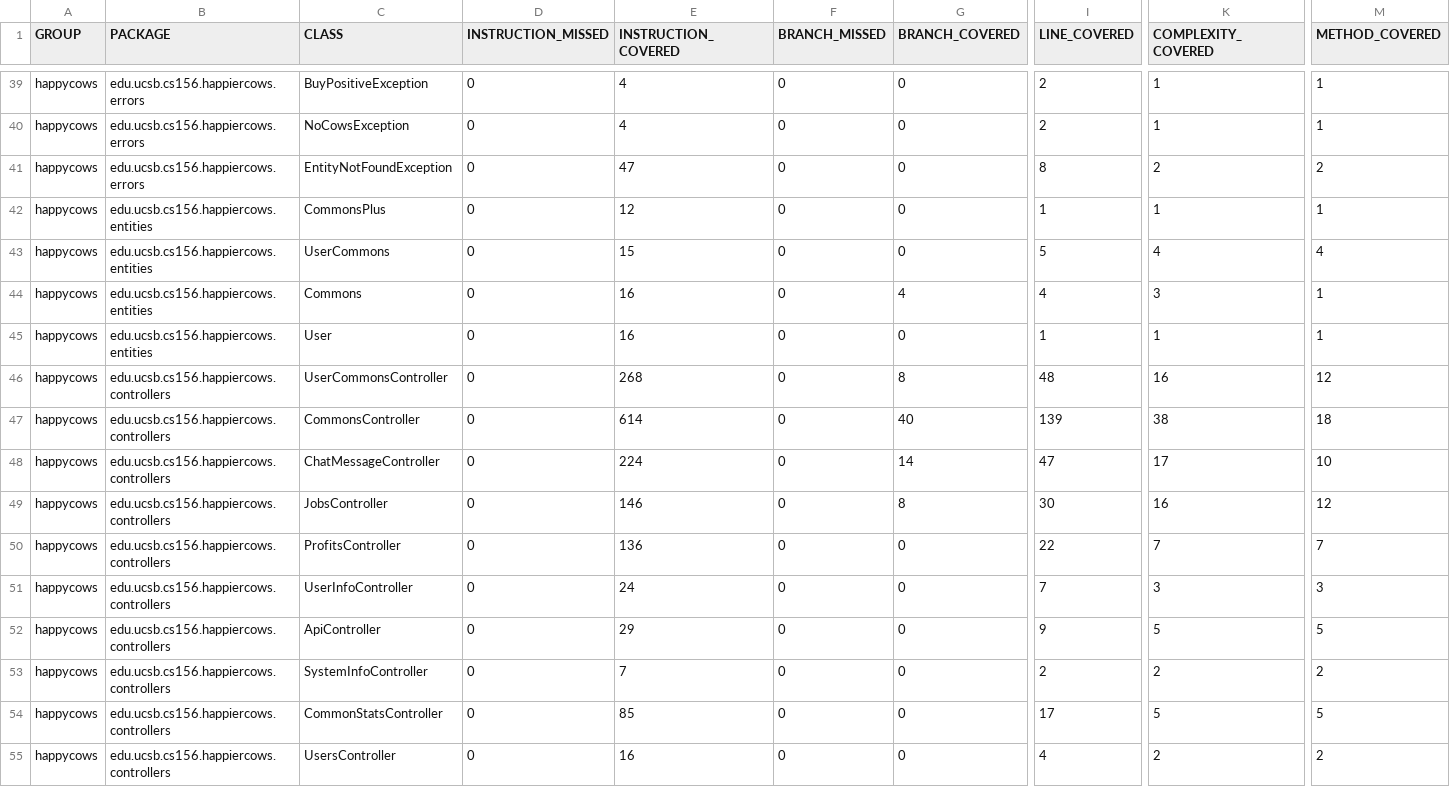
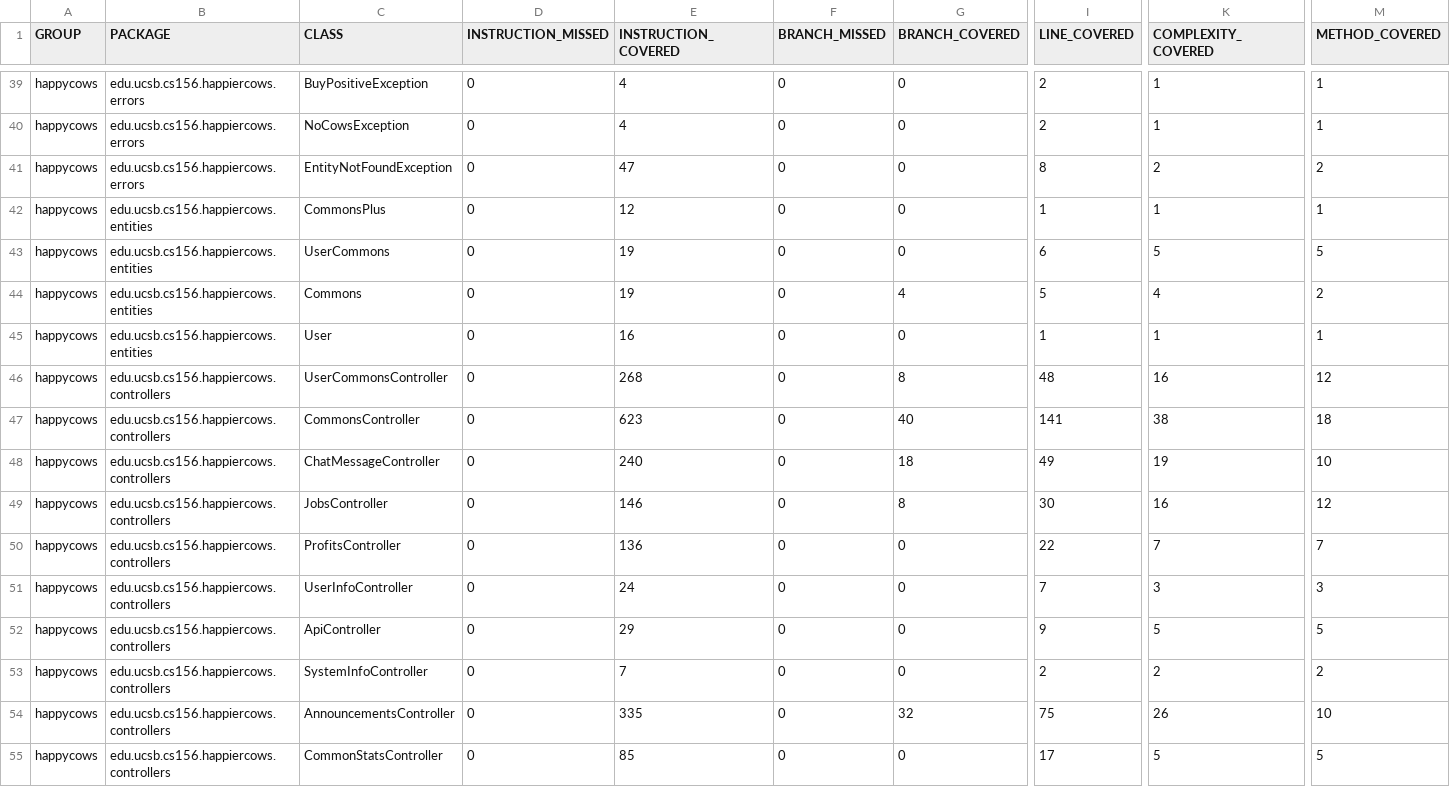
Before and after one commit to ucsb-cs156-w24/proj-happy-cows-w24-4pm-4, a CSV file: jacoco/jacoco.csv, drawn as a sheet; only a part is shown, gaps mark what is left out; the shorter side is filled out with more unchanged rows; rows hold the shown columns only; the diff names each change by its address in the sheet, - before the commit and + after, or states it on an @@ line.

Commit message:
Deploying to gh-pages from @ ucsb-cs156-w24/proj-happy-cows-w24-4pm-4@63d062a35d1fbcf72612ff7ec558419c6e7e1bff 🚀

```diff
--- a/jacoco/jacoco.csv
+++ b/jacoco/jacoco.csv
-E43 (INSTRUCTION_COVERED): 15
+E43 (INSTRUCTION_COVERED): 19
-I43 (LINE_COVERED): 5
+I43 (LINE_COVERED): 6
-K43 (COMPLEXITY_COVERED): 4
+K43 (COMPLEXITY_COVERED): 5
-M43 (METHOD_COVERED): 4
+M43 (METHOD_COVERED): 5
-E44 (INSTRUCTION_COVERED): 16
+E44 (INSTRUCTION_COVERED): 19
-I44 (LINE_COVERED): 4
+I44 (LINE_COVERED): 5
-K44 (COMPLEXITY_COVERED): 3
+K44 (COMPLEXITY_COVERED): 4
-M44 (METHOD_COVERED): 1
+M44 (METHOD_COVERED): 2
-E47 (INSTRUCTION_COVERED): 614
+E47 (INSTRUCTION_COVERED): 623
-I47 (LINE_COVERED): 139
+I47 (LINE_COVERED): 141
-E48 (INSTRUCTION_COVERED): 224
+E48 (INSTRUCTION_COVERED): 240
-G48 (BRANCH_COVERED): 14
+G48 (BRANCH_COVERED): 18
-I48 (LINE_COVERED): 47
+I48 (LINE_COVERED): 49
-K48 (COMPLEXITY_COVERED): 17
+K48 (COMPLEXITY_COVERED): 19
+row 54: happycows | edu.ucsb.cs156.happiercows.controllers | AnnouncementsController | 0 | 335 | 0 | 32 | 75 | 26 | 10
```
Also changed, not shown: 17 other files.
